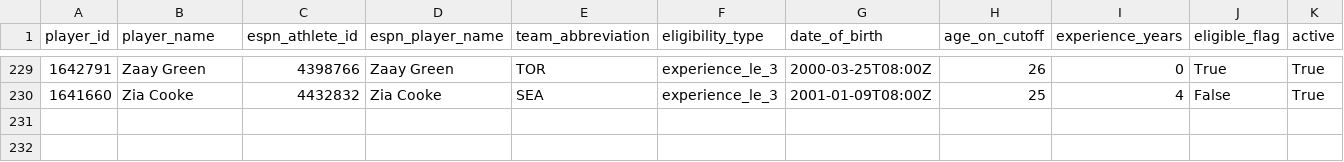
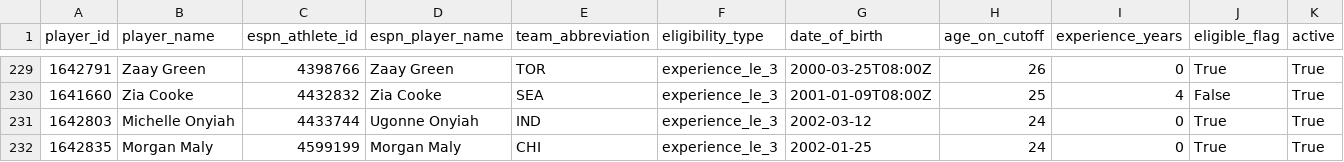
Before and after one commit to kbsmd-sportsmusicdata/wnba-pbpstats-2026-pipeline, a CSV file: analysis/role_fulfillment_matrix/config/player_eligibility_2026.csv, drawn as a sheet; only a part is shown, gaps mark what is left out; rows hold the shown columns only; the diff names each change by its address in the sheet, - before the commit and + after, or states it on an @@ line.

Commit message:
Approve new RFM eligibility coverage

```diff
--- a/analysis/role_fulfillment_matrix/config/player_eligibility_2026.csv
+++ b/analysis/role_fulfillment_matrix/config/player_eligibility_2026.csv
+row 231: 1642803 | Michelle Onyiah | 4433744 | Ugonne Onyiah | IND | experience_le_3 | 2002-03-12 | 24 | 0 | True | True
+row 232: 1642835 | Morgan Maly | 4599199 | Morgan Maly | CHI | experience_le_3 | 2002-01-25 | 24 | 0 | True | True
```
Also changed, not shown: analysis/role_fulfillment_matrix/data/review/player_identity_crosswalk_2026.csv, 17 other files.
